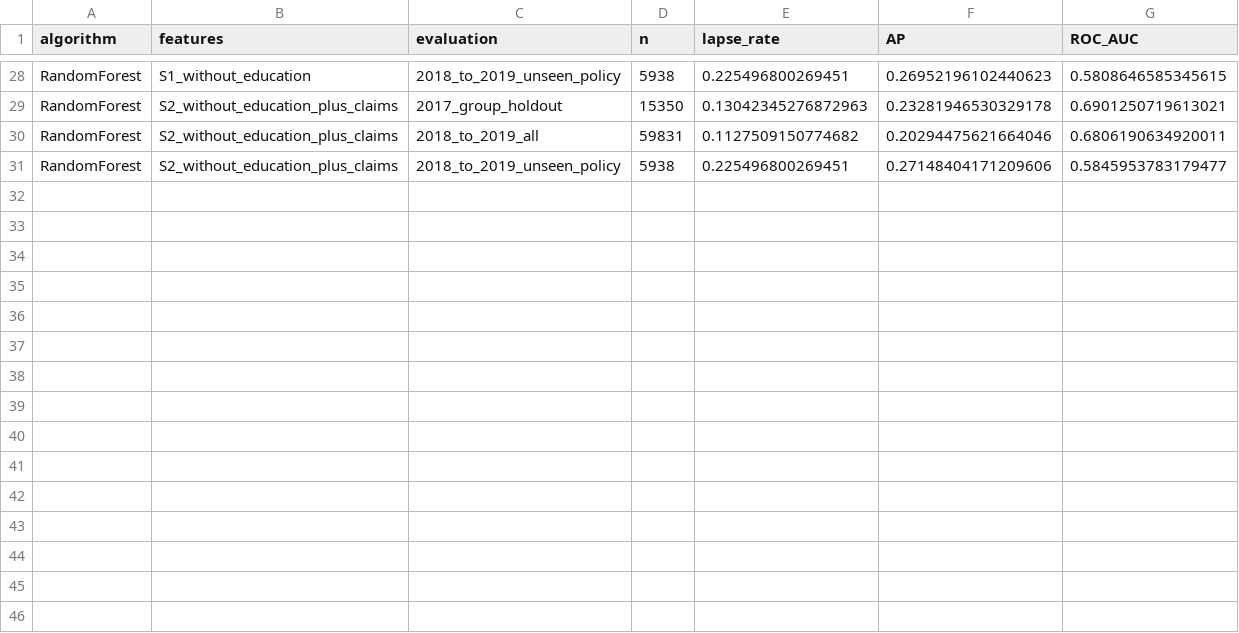
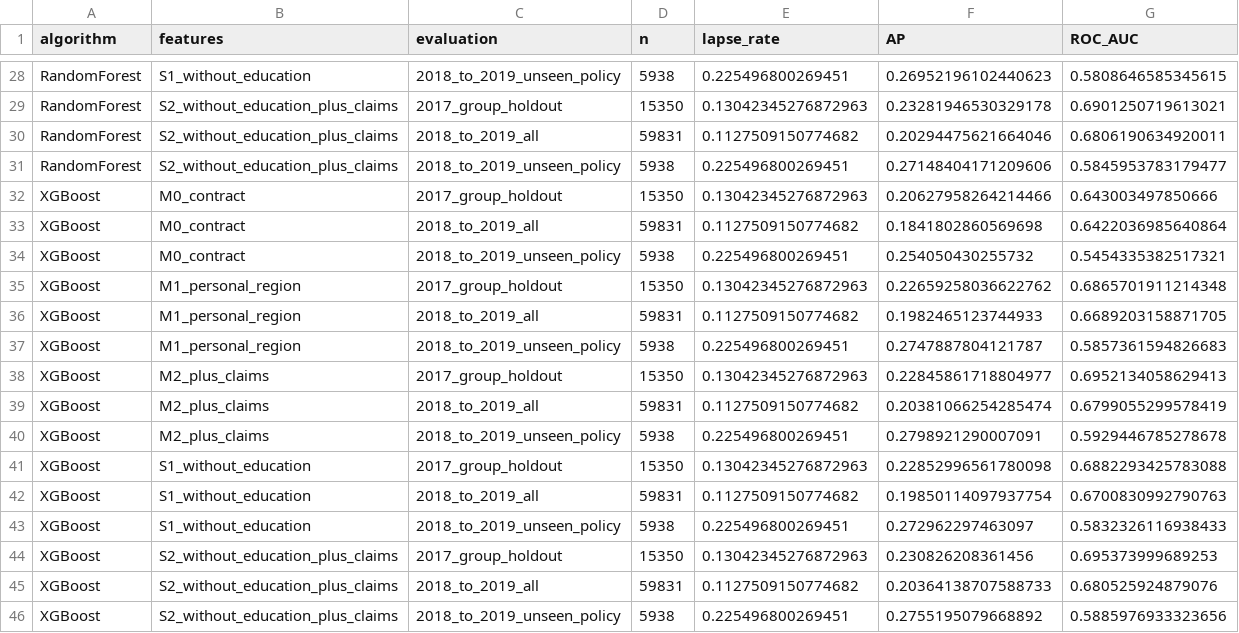
Before and after one commit to risa0122/llm-data-analysis-study, a CSV file: data-analysis-project/03_analysis-modeling/metrics.csv, drawn as a sheet; only a part is shown, gaps mark what is left out.

Commit message:
Compare LR, RF and XGBoost across M0-M2 with fixed settings and paired validation

```diff
--- a/data-analysis-project/03_analysis-modeling/metrics.csv
+++ b/data-analysis-project/03_analysis-modeling/metrics.csv
@@ -31 +31,16 @@ RandomForest,S2_without_education_plus_claims,2018_to_2019_all,59831,0.112750915
 RandomForest,S2_without_education_plus_claims,2018_to_2019_unseen_policy,5938,0.225496800269451,0.27148404171209606,0.5845953783179477
+XGBoost,M0_contract,2017_group_holdout,15350,0.13042345276872963,0.20627958264214466,0.643003497850666
+XGBoost,M0_contract,2018_to_2019_all,59831,0.1127509150774682,0.1841802860569698,0.6422036985640864
+XGBoost,M0_contract,2018_to_2019_unseen_policy,5938,0.225496800269451,0.254050430255732,0.5454335382517321
+XGBoost,M1_personal_region,2017_group_holdout,15350,0.13042345276872963,0.22659258036622762,0.6865701911214348
+XGBoost,M1_personal_region,2018_to_2019_all,59831,0.1127509150774682,0.1982465123744933,0.6689203158871705
+XGBoost,M1_personal_region,2018_to_2019_unseen_policy,5938,0.225496800269451,0.2747887804121787,0.5857361594826683
+XGBoost,M2_plus_claims,2017_group_holdout,15350,0.13042345276872963,0.22845861718804977,0.6952134058629413
+XGBoost,M2_plus_claims,2018_to_2019_all,59831,0.1127509150774682,0.20381066254285474,0.6799055299578419
+XGBoost,M2_plus_claims,2018_to_2019_unseen_policy,5938,0.225496800269451,0.2798921290007091,0.5929446785278678
+XGBoost,S1_without_education,2017_group_holdout,15350,0.13042345276872963,0.22852996561780098,0.6882293425783088
+XGBoost,S1_without_education,2018_to_2019_all,59831,0.1127509150774682,0.19850114097937754,0.6700830992790763
+XGBoost,S1_without_education,2018_to_2019_unseen_policy,5938,0.225496800269451,0.272962297463097,0.5832326116938433
+XGBoost,S2_without_education_plus_claims,2017_group_holdout,15350,0.13042345276872963,0.230826208361456,0.695373999689253
+XGBoost,S2_without_education_plus_claims,2018_to_2019_all,59831,0.1127509150774682,0.20364138707588733,0.680525924879076
+XGBoost,S2_without_education_plus_claims,2018_to_2019_unseen_policy,5938,0.225496800269451,0.2755195079668892,0.5885976933323656
```
Also changed, not shown: 18 other files.
